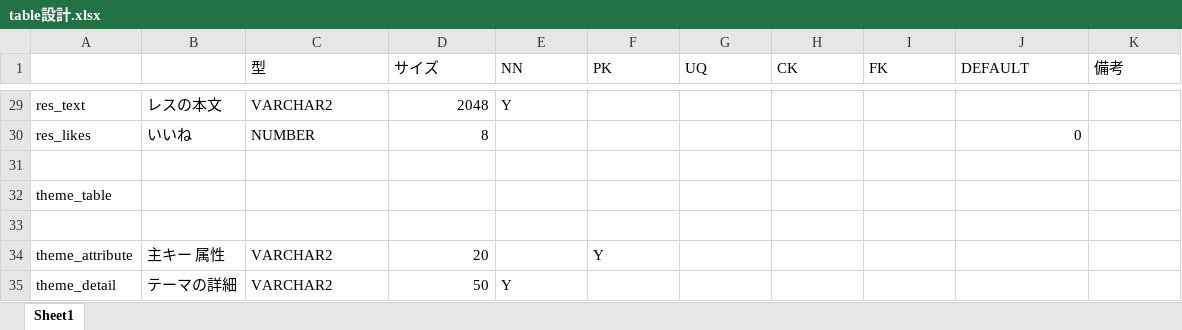
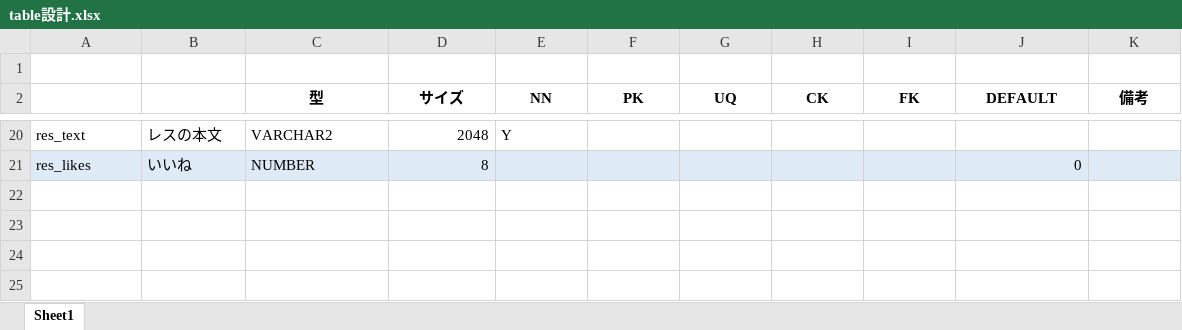
Before and after one commit to satococ/tamairefile, an Excel workbook: otherdoc/table設計.xlsx, sheet Sheet1, drawn as a sheet; only a part is shown, gaps mark what is left out; values as stored, in another font and other column widths than the file's, no borders; removed rows and columns are numbered as before the commit, all else as after; the diff covers the shown part only; the diff names each change by its address in the sheet, - before the commit and + after, or states it on an @@ line.

```diff
--- a/otherdoc/table設計.xlsx (sheet Sheet1)
+++ b/otherdoc/table設計.xlsx (sheet Sheet1)
+row 1: (empty)
@@ C2:K2 bold: off → on, alignment: left → center @@
-A21:K21 fill: none
+A21:K21 fill: #DEEBF7
-row 31: (empty)
-row 32: theme_table
-row 33: (empty)
-row 34: theme_attribute | 主キー 属性 | VARCHAR2 | 20 |  | Y
-row 35: theme_detail | テーマの詳細 | VARCHAR2 | 50 | Y
```
Also changed, not shown: 1 added row, 10 removed rows, 5 edited cells and cell formats elsewhere in this sheet, hidden cells, 11 other files.
